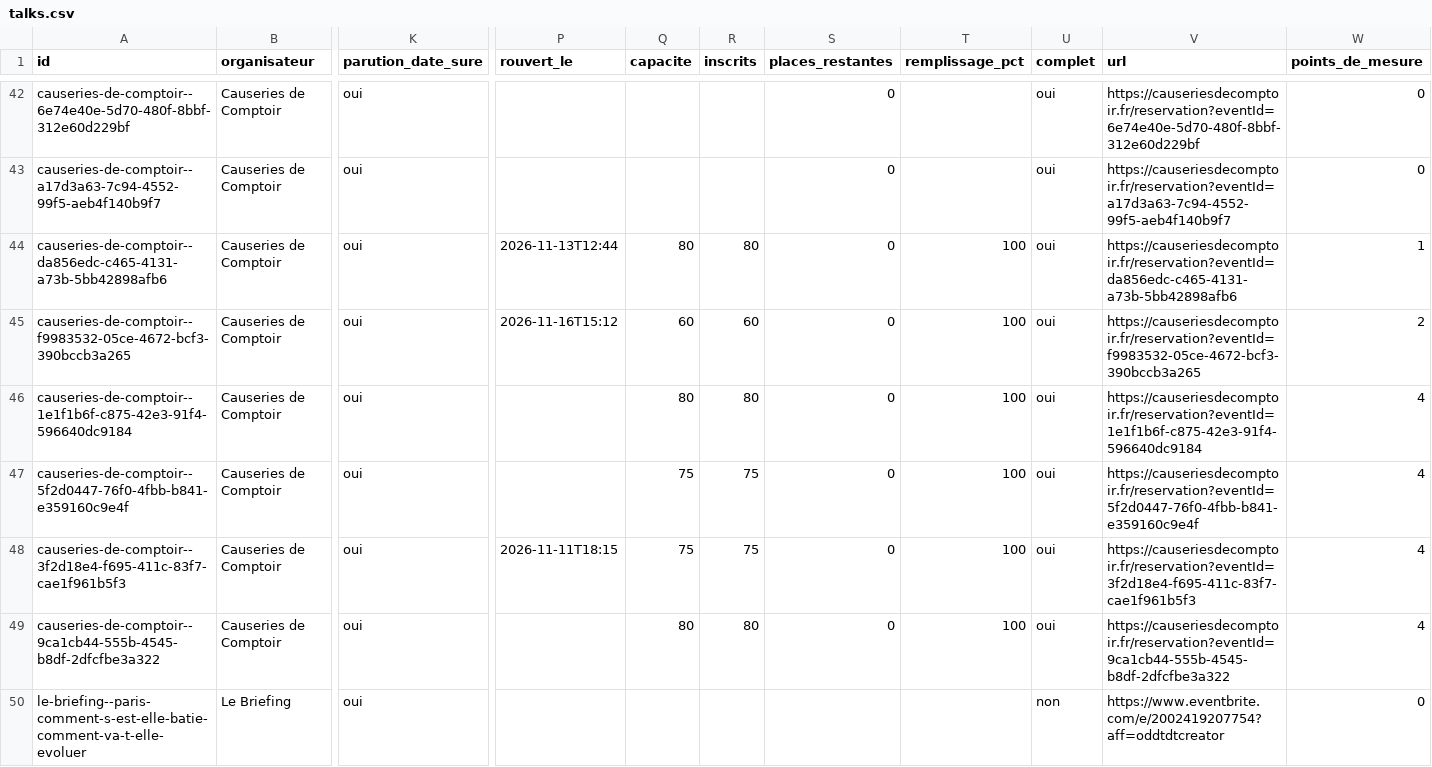
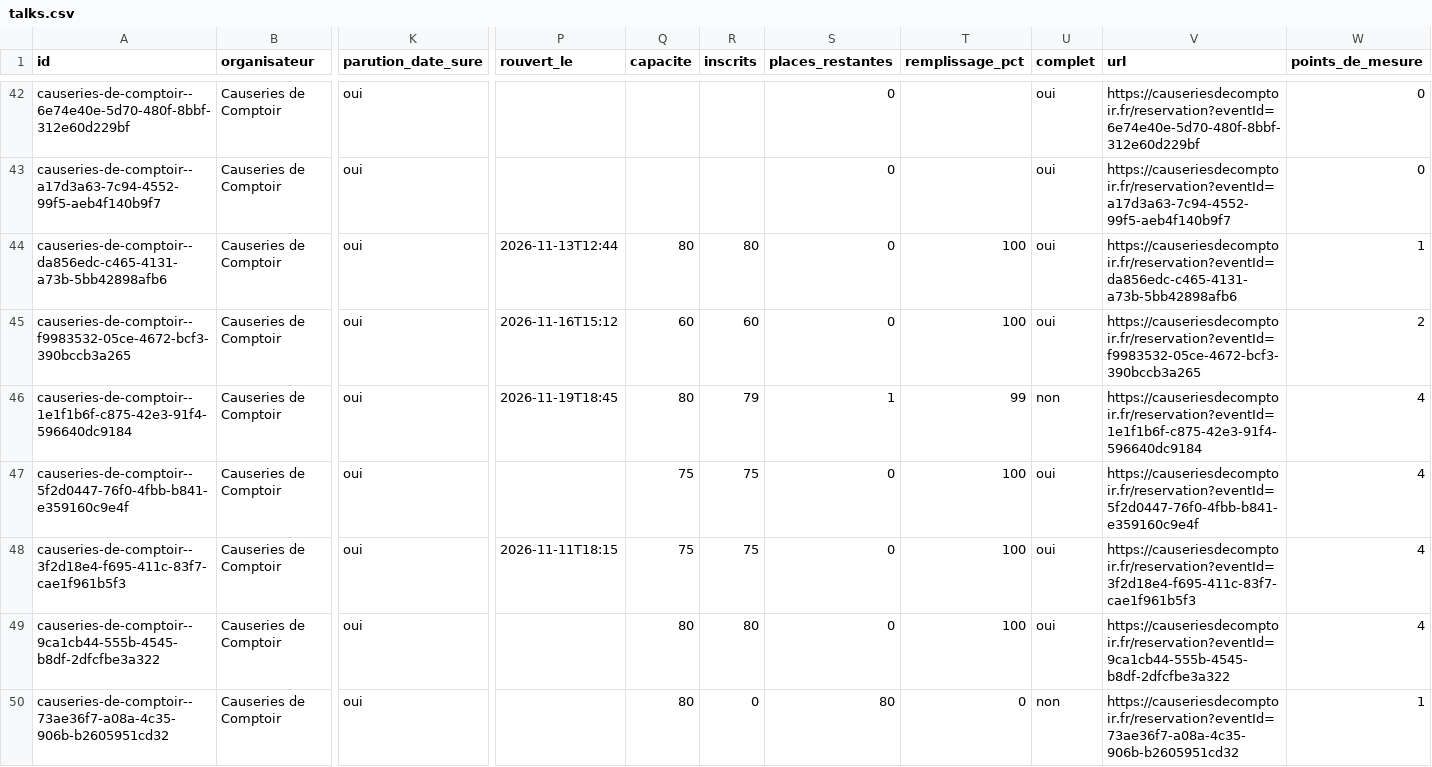
Before and after one commit to microeconomie/best-notif, a CSV file: data/talks.csv, drawn as a sheet; only a part is shown, gaps mark what is left out; the shorter side is filled out with more unchanged rows; rows hold the shown columns only; the diff covers the shown part only; the diff names each change by its address in the sheet, - before the commit and + after, or states it on an @@ line.

```diff
--- a/data/talks.csv
+++ b/data/talks.csv
-P46 (rouvert_le): (empty)
+P46 (rouvert_le): 2026-11-19T18:45
-R46 (inscrits): 80
+R46 (inscrits): 79
-S46 (places_restantes): 0
+S46 (places_restantes): 1
-T46 (remplissage_pct): 100
+T46 (remplissage_pct): 99
-U46 (complet): oui
+U46 (complet): non
+row 50: causeries-de-comptoir--73ae36f7-a08a-4c35-906b-b2605951cd32 | Causeries de Comptoir | oui |  | 80 | 0 | 80 | 0 | non | https://causeriesdecomptoir.fr/reservation?eventId=73ae36f7-a08a-4c35-906b-b2605951cd32 | 1
```
Also changed, not shown: 4 added rows elsewhere in this file, 2 other files.
